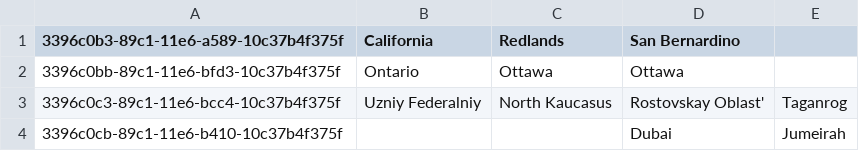
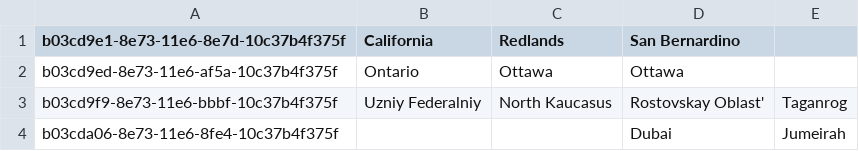
Before and after one commit to ezalilov/testPlace, a CSV file: AdminNameList.csv, drawn as a sheet.

```diff
--- a/AdminNameList.csv
+++ b/AdminNameList.csv
@@ -1,4 +1,4 @@
-3396c0b3-89c1-11e6-a589-10c37b4f375f,California,Redlands,San Bernardino,
-3396c0bb-89c1-11e6-bfd3-10c37b4f375f,Ontario,Ottawa,Ottawa,
-3396c0c3-89c1-11e6-bcc4-10c37b4f375f,Uzniy Federalniy,North Kaucasus,Rostovskay Oblast',Taganrog
-3396c0cb-89c1-11e6-b410-10c37b4f375f,,,Dubai,Jumeirah
+b03cd9e1-8e73-11e6-8e7d-10c37b4f375f,California,Redlands,San Bernardino,
+b03cd9ed-8e73-11e6-af5a-10c37b4f375f,Ontario,Ottawa,Ottawa,
+b03cd9f9-8e73-11e6-bbbf-10c37b4f375f,Uzniy Federalniy,North Kaucasus,Rostovskay Oblast',Taganrog
+b03cda06-8e73-11e6-8fe4-10c37b4f375f,,,Dubai,Jumeirah
```
Also changed, not shown: Adress.csv, CountryCodes.csv, 51 other files.
